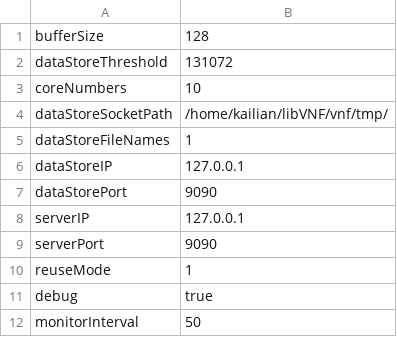
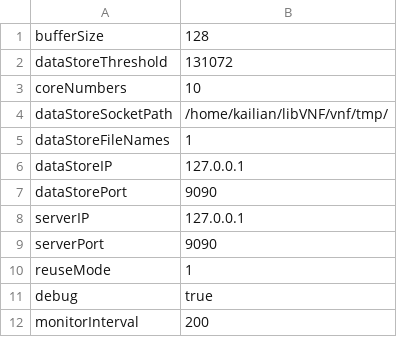
Before and after one commit to intellistream/MorphStream, a CSV file: libVNF/vnf/SL/config.csv, drawn as a sheet.

```diff
--- a/libVNF/vnf/SL/config.csv
+++ b/libVNF/vnf/SL/config.csv
@@ -11,2 +11,2 @@ reuseMode,1
 debug,true
-monitorInterval,50
+monitorInterval,200
```
Also changed, not shown: 3 other files.
